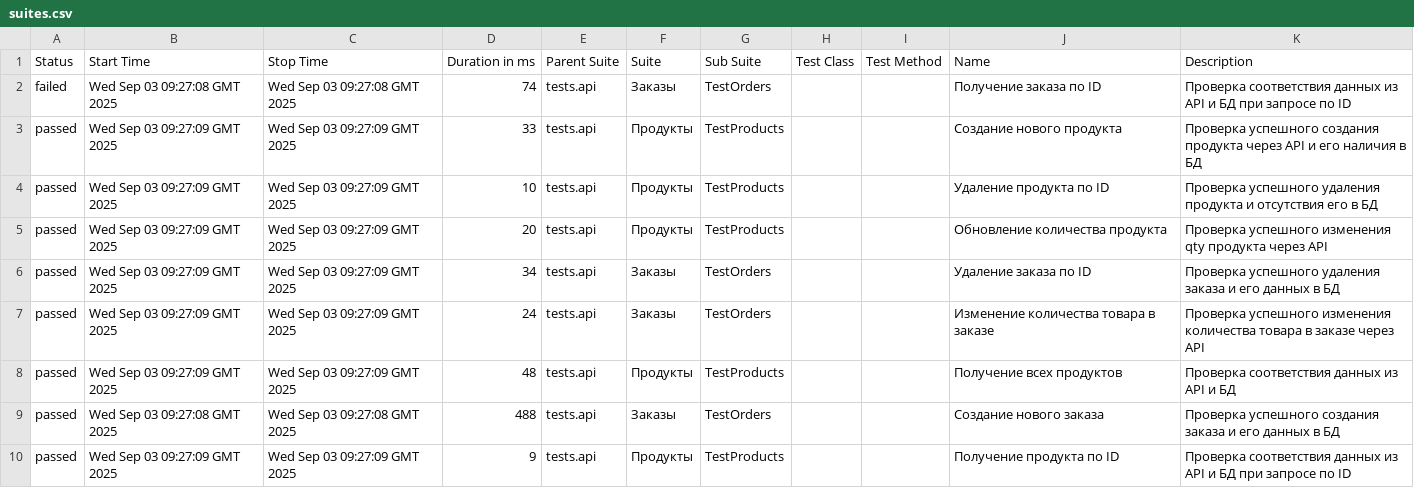
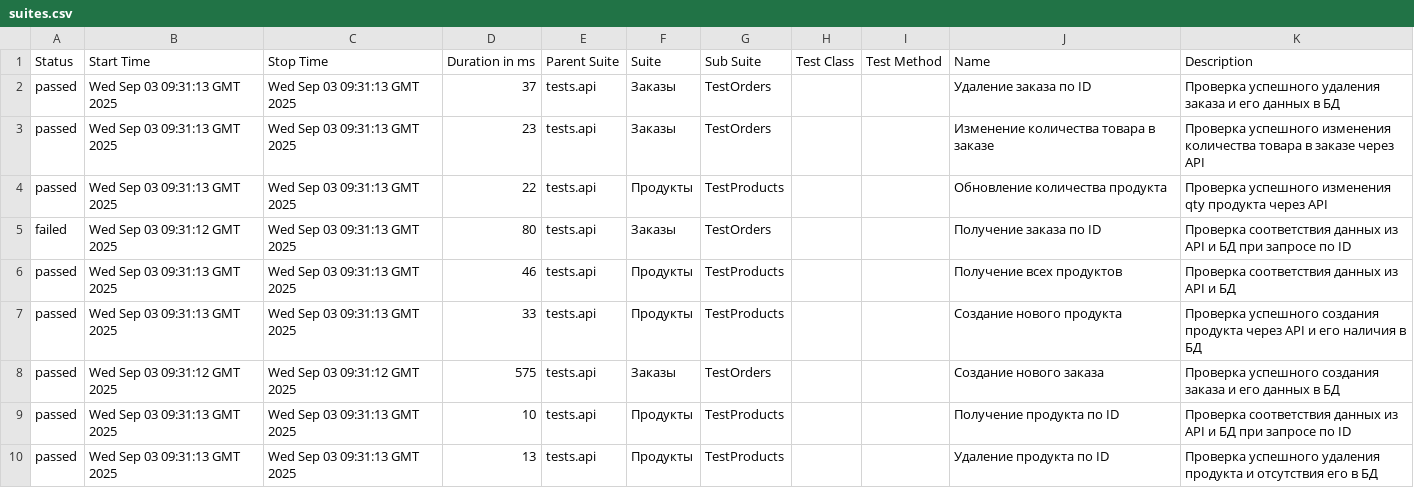
Before and after one commit to KAMKillJoy/MediaSoft_API_Test, a CSV file: data/suites.csv, drawn as a sheet.

```diff
--- a/data/suites.csv
+++ b/data/suites.csv
@@ -1,10 +1,10 @@
 "Status","Start Time","Stop Time","Duration in ms","Parent Suite","Suite","Sub Suite","Test Class","Test Method","Name","Description"
-"failed","Wed Sep 03 09:27:08 GMT 2025","Wed Sep 03 09:27:08 GMT 2025","74","tests.api","Заказы","TestOrders","","","Получение заказа по ID","Проверка соответствия данных из API и БД при запросе по ID"
-"passed","Wed Sep 03 09:27:09 GMT 2025","Wed Sep 03 09:27:09 GMT 2025","33","tests.api","Продукты","TestProducts","","","Создание нового продукта","Проверка успешного создания продукта через API и его наличия в БД"
-"passed","Wed Sep 03 09:27:09 GMT 2025","Wed Sep 03 09:27:09 GMT 2025","10","tests.api","Продукты","TestProducts","","","Удаление продукта по ID","Проверка успешного удаления продукта и отсутствия его в БД"
-"passed","Wed Sep 03 09:27:09 GMT 2025","Wed Sep 03 09:27:09 GMT 2025","20","tests.api","Продукты","TestProducts","","","Обновление количества продукта","Проверка успешного изменения qty продукта через API"
-"passed","Wed Sep 03 09:27:09 GMT 2025","Wed Sep 03 09:27:09 GMT 2025","34","tests.api","Заказы","TestOrders","","","Удаление заказа по ID","Проверка успешного удаления заказа и его данных в БД"
-"passed","Wed Sep 03 09:27:09 GMT 2025","Wed Sep 03 09:27:09 GMT 2025","24","tests.api","Заказы","TestOrders","","","Изменение количества товара в заказе","Проверка успешного изменения количества товара в заказе через API"
-"passed","Wed Sep 03 09:27:09 GMT 2025","Wed Sep 03 09:27:09 GMT 2025","48","tests.api","Продукты","TestProducts","","","Получение всех продуктов","Проверка соответствия данных из API и БД"
-"passed","Wed Sep 03 09:27:08 GMT 2025","Wed Sep 03 09:27:08 GMT 2025","488","tests.api","Заказы","TestOrders","","","Создание нового заказа","Проверка успешного создания заказа и его данных в БД"
-"passed","Wed Sep 03 09:27:09 GMT 2025","Wed Sep 03 09:27:09 GMT 2025","9","tests.api","Продукты","TestProducts","","","Получение продукта по ID","Проверка соответствия данных из API и БД при запросе по ID"
+"passed","Wed Sep 03 09:31:13 GMT 2025","Wed Sep 03 09:31:13 GMT 2025","37","tests.api","Заказы","TestOrders","","","Удаление заказа по ID","Проверка успешного удаления заказа и его данных в БД"
+"passed","Wed Sep 03 09:31:13 GMT 2025","Wed Sep 03 09:31:13 GMT 2025","23","tests.api","Заказы","TestOrders","","","Изменение количества товара в заказе","Проверка успешного изменения количества товара в заказе через API"
+"passed","Wed Sep 03 09:31:13 GMT 2025","Wed Sep 03 09:31:13 GMT 2025","22","tests.api","Продукты","TestProducts","","","Обновление количества продукта","Проверка успешного изменения qty продукта через API"
+"failed","Wed Sep 03 09:31:12 GMT 2025","Wed Sep 03 09:31:13 GMT 2025","80","tests.api","Заказы","TestOrders","","","Получение заказа по ID","Проверка соответствия данных из API и БД при запросе по ID"
+"passed","Wed Sep 03 09:31:13 GMT 2025","Wed Sep 03 09:31:13 GMT 2025","46","tests.api","Продукты","TestProducts","","","Получение всех продуктов","Проверка соответствия данных из API и БД"
+"passed","Wed Sep 03 09:31:13 GMT 2025","Wed Sep 03 09:31:13 GMT 2025","33","tests.api","Продукты","TestProducts","","","Создание нового продукта","Проверка успешного создания продукта через API и его наличия в БД"
+"passed","Wed Sep 03 09:31:12 GMT 2025","Wed Sep 03 09:31:12 GMT 2025","575","tests.api","Заказы","TestOrders","","","Создание нового заказа","Проверка успешного создания заказа и его данных в БД"
+"passed","Wed Sep 03 09:31:13 GMT 2025","Wed Sep 03 09:31:13 GMT 2025","10","tests.api","Продукты","TestProducts","","","Получение продукта по ID","Проверка соответствия данных из API и БД при запросе по ID"
+"passed","Wed Sep 03 09:31:13 GMT 2025","Wed Sep 03 09:31:13 GMT 2025","13","tests.api","Продукты","TestProducts","","","Удаление продукта по ID","Проверка успешного удаления продукта и отсутствия его в БД"
```
Also changed, not shown: 42 other files.
